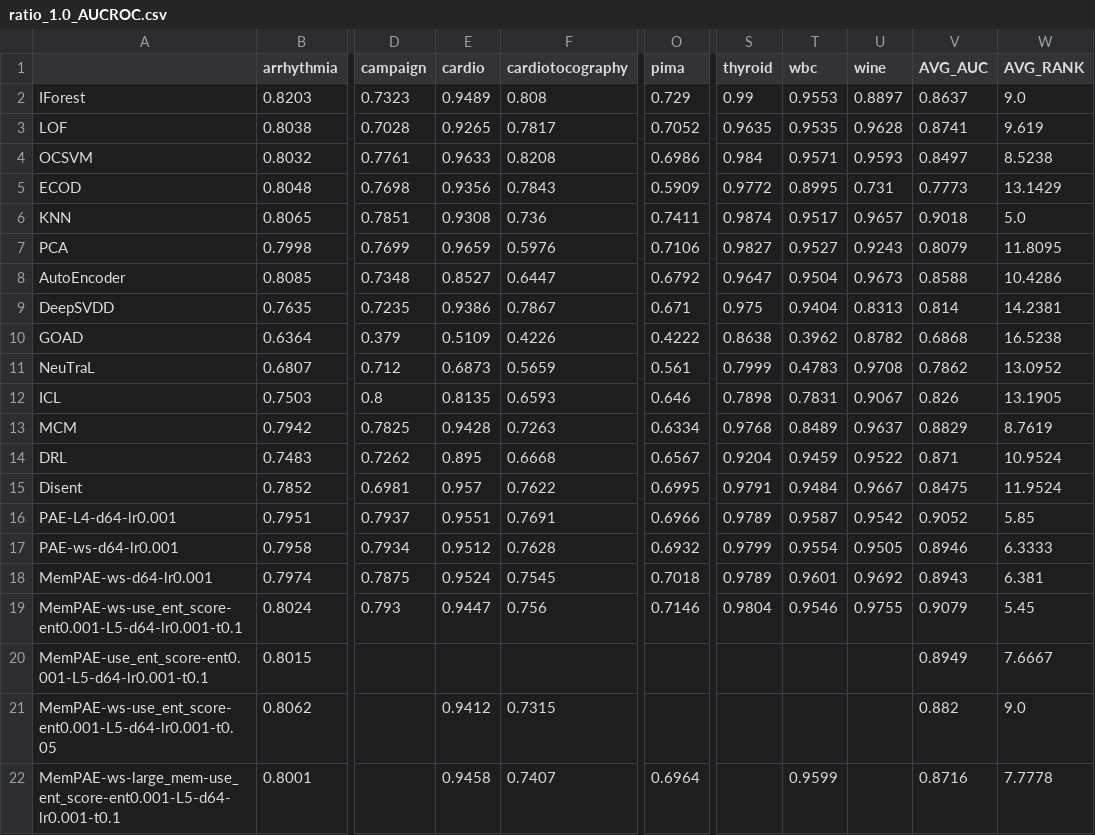
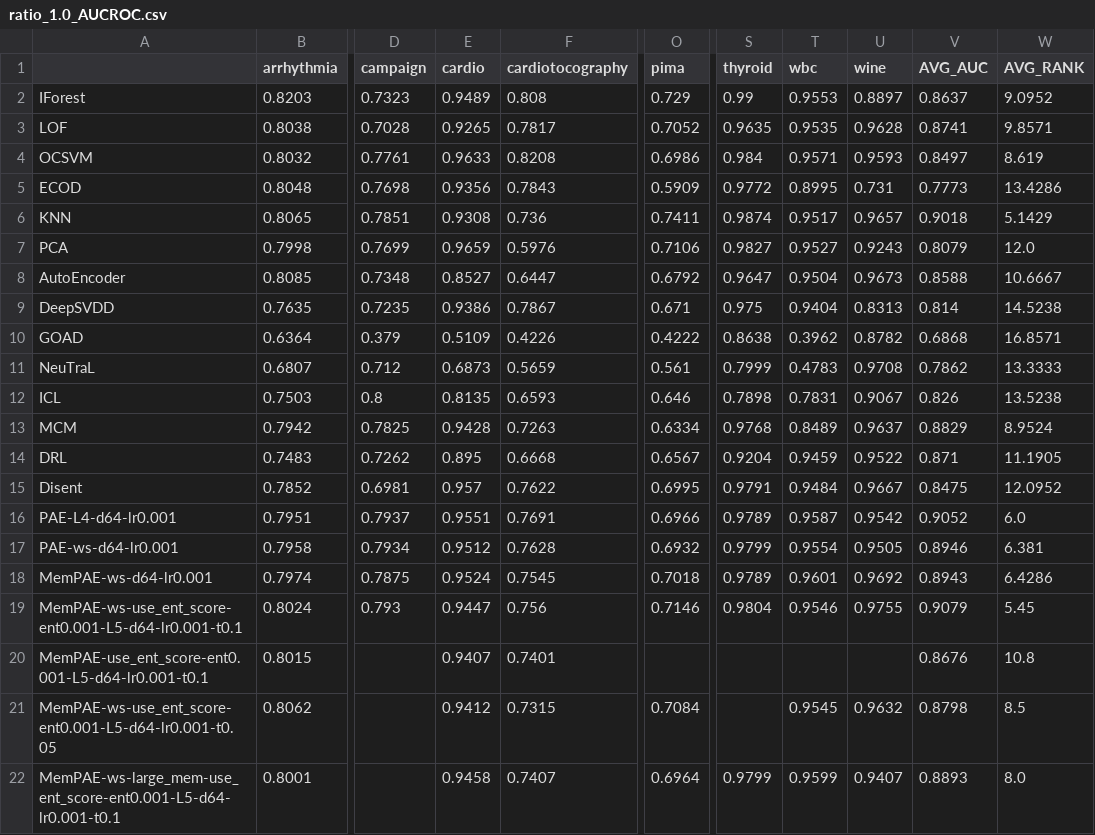
Before and after one commit to Cheol-Will/perceiver-ad, a CSV file: metrics/ratio_1.0_AUCROC.csv, drawn as a sheet; only a part is shown, gaps mark what is left out; the diff names each change by its address in the sheet, - before the commit and + after, or states it on an @@ line.

```diff
--- a/metrics/ratio_1.0_AUCROC.csv
+++ b/metrics/ratio_1.0_AUCROC.csv
-W2 (AVG_RANK): 9.0
+W2 (AVG_RANK): 9.0952
-W3 (AVG_RANK): 9.619
+W3 (AVG_RANK): 9.8571
-W4 (AVG_RANK): 8.5238
+W4 (AVG_RANK): 8.619
-W5 (AVG_RANK): 13.1429
+W5 (AVG_RANK): 13.4286
-W6 (AVG_RANK): 5.0
+W6 (AVG_RANK): 5.1429
-W7 (AVG_RANK): 11.8095
+W7 (AVG_RANK): 12.0
-W8 (AVG_RANK): 10.4286
+W8 (AVG_RANK): 10.6667
-W9 (AVG_RANK): 14.2381
+W9 (AVG_RANK): 14.5238
-W10 (AVG_RANK): 16.5238
+W10 (AVG_RANK): 16.8571
-W11 (AVG_RANK): 13.0952
+W11 (AVG_RANK): 13.3333
-W12 (AVG_RANK): 13.1905
+W12 (AVG_RANK): 13.5238
-W13 (AVG_RANK): 8.7619
+W13 (AVG_RANK): 8.9524
-W14 (AVG_RANK): 10.9524
+W14 (AVG_RANK): 11.1905
-W15 (AVG_RANK): 11.9524
+W15 (AVG_RANK): 12.0952
-W16 (AVG_RANK): 5.85
+W16 (AVG_RANK): 6.0
-W17 (AVG_RANK): 6.3333
+W17 (AVG_RANK): 6.381
-W18 (AVG_RANK): 6.381
+W18 (AVG_RANK): 6.4286
-E20 (cardio): (empty)
+E20 (cardio): 0.9407
-F20 (cardiotocography): (empty)
+F20 (cardiotocography): 0.7401
-V20 (AVG_AUC): 0.8949
+V20 (AVG_AUC): 0.8676
-W20 (AVG_RANK): 7.6667
+W20 (AVG_RANK): 10.8
-O21 (pima): (empty)
+O21 (pima): 0.7084
-T21 (wbc): (empty)
+T21 (wbc): 0.9545
-U21 (wine): (empty)
+U21 (wine): 0.9632
-V21 (AVG_AUC): 0.882
+V21 (AVG_AUC): 0.8798
-W21 (AVG_RANK): 9.0
+W21 (AVG_RANK): 8.5
-S22 (thyroid): (empty)
+S22 (thyroid): 0.9799
-U22 (wine): (empty)
+U22 (wine): 0.9407
-V22 (AVG_AUC): 0.8716
+V22 (AVG_AUC): 0.8893
-W22 (AVG_RANK): 7.7778
+W22 (AVG_RANK): 8.0
```
Also changed, not shown: metrics/ratio_1.0_AUCPR.csv, metrics/ratio_1.0_AUCPR_T.csv, 2 other files.
